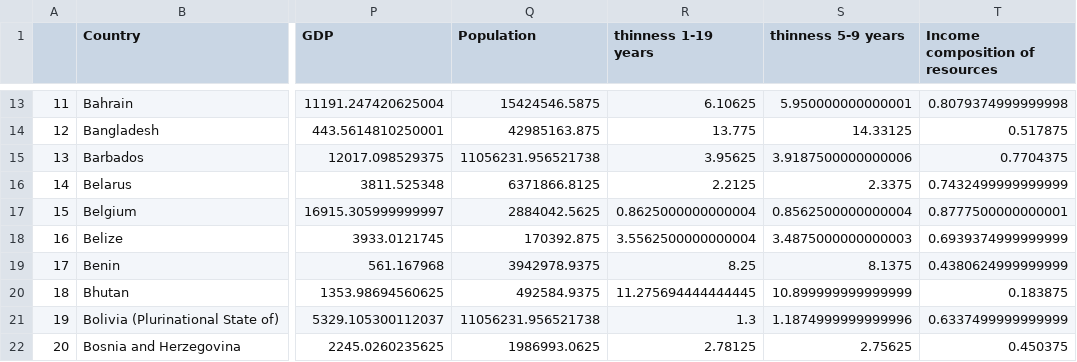
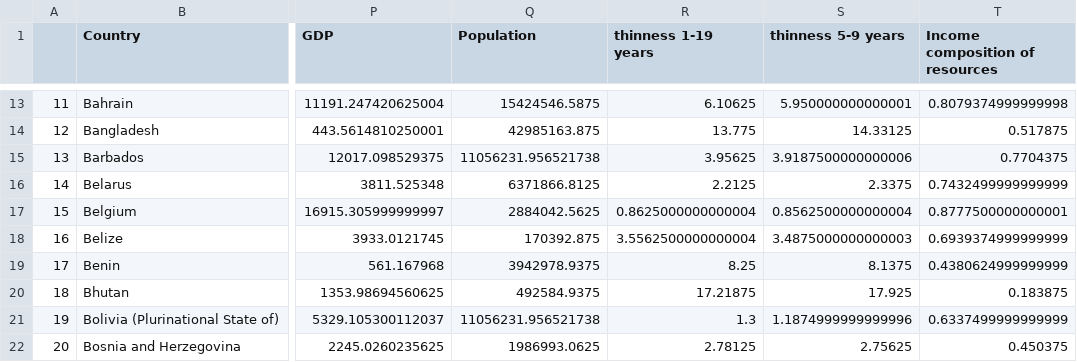
Before and after one commit to iglosiggio/metnum-tp3, a CSV file: data/dataset-completado.csv, drawn as a sheet; only a part is shown, gaps mark what is left out; the diff covers the shown part only; the diff names each change by its address in the sheet, - before the commit and + after, or states it on an @@ line.

```diff
--- a/data/dataset-completado.csv
+++ b/data/dataset-completado.csv
-R20 (thinness 1-19 years): 11.275694444444445
+R20 (thinness 1-19 years): 17.21875
-S20 (thinness 5-9 years): 10.899999999999999
+S20 (thinness 5-9 years): 17.925
```
Also changed, not shown: 39 edited cells elsewhere in this file, 1 other file.
